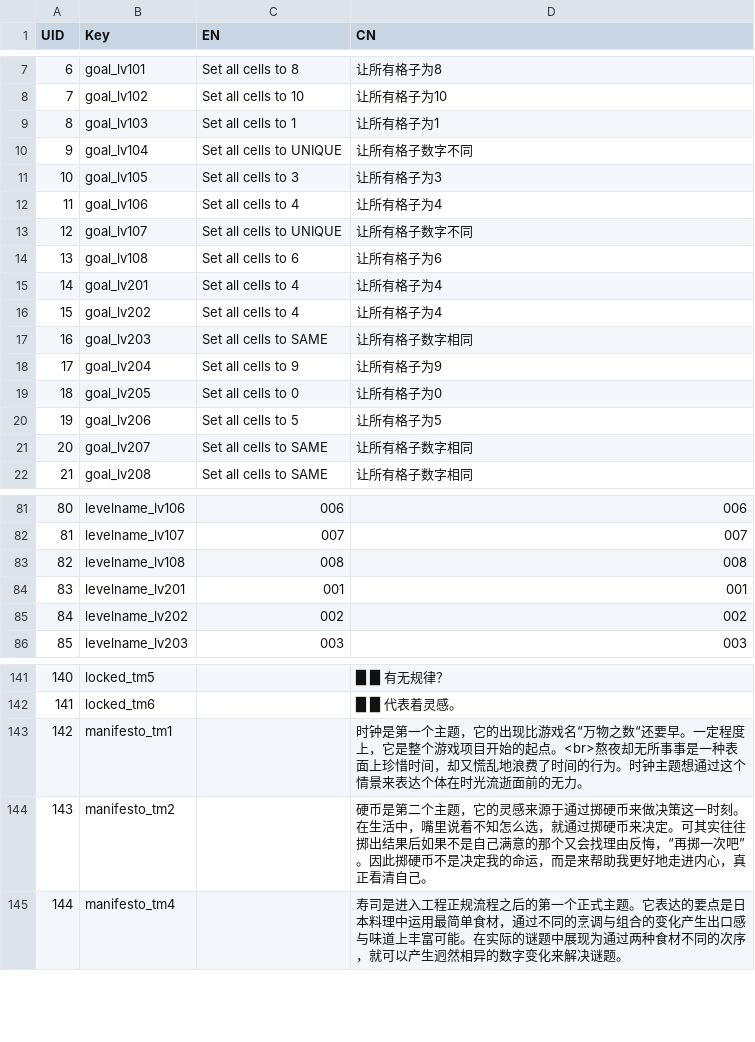
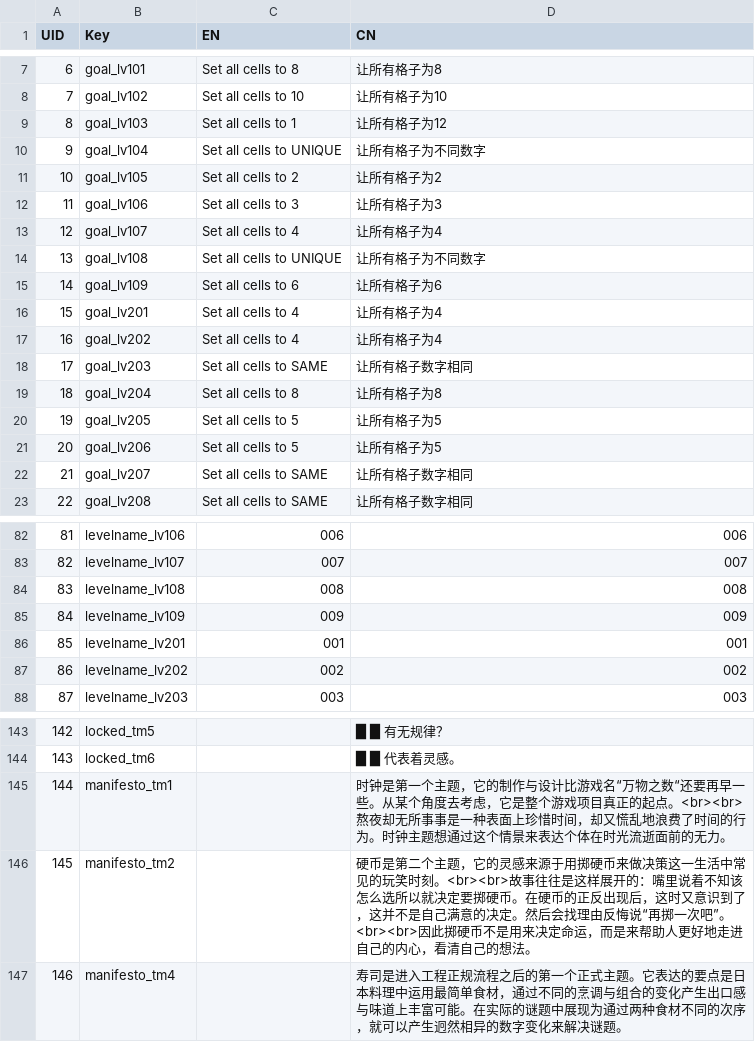
Before and after one commit to lqcatlas/NoE, a CSV file: Assets/Resources/csv/Localization - Localization_Output.csv, drawn as a sheet; only a part is shown, gaps mark what is left out; addresses are those after the commit; the diff names each change by its address in the sheet, - before the commit and + after, or states it on an @@ line.

```diff
--- a/Assets/Resources/csv/Localization - Localization_Output.csv
+++ b/Assets/Resources/csv/Localization - Localization_Output.csv
-D9 (CN): 让所有格子为1
+D9 (CN): 让所有格子为12
-D10 (CN): 让所有格子数字不同
+D10 (CN): 让所有格子为不同数字
-C11 (EN): Set all cells to 3
+C11 (EN): Set all cells to 2
-D11 (CN): 让所有格子为3
+D11 (CN): 让所有格子为2
-C12 (EN): Set all cells to 4
+C12 (EN): Set all cells to 3
-D12 (CN): 让所有格子为4
+D12 (CN): 让所有格子为3
-C13 (EN): Set all cells to UNIQUE
+C13 (EN): Set all cells to 4
-D13 (CN): 让所有格子数字不同
+D13 (CN): 让所有格子为4
-C14 (EN): Set all cells to 6
+C14 (EN): Set all cells to UNIQUE
-D14 (CN): 让所有格子为6
+D14 (CN): 让所有格子为不同数字
+row 15: 14 | goal_lv109 | Set all cells to 6 | 让所有格子为6
@@ column A (UID) renumbered from row 16 down @@
-C19 (EN): Set all cells to 9
+C19 (EN): Set all cells to 8
-D19 (CN): 让所有格子为9
+D19 (CN): 让所有格子为8
-C20 (EN): Set all cells to 0
+C20 (EN): Set all cells to 5
-D20 (CN): 让所有格子为0
+D20 (CN): 让所有格子为5
+row 85: 84 | levelname_lv109 | 009 | 009
-D145 (CN): …题，它的出现比游戏名“万物之数“还要早。一定程度上，它是整个游戏项目开始的起点。<br>熬夜却无…
+D145 (CN): …题，它的制作与设计比游戏名“万物之数“还要再早一些。从某个角度去考虑，它是整个游戏项目真正的起点。<br><br>熬夜却无…
-D146 (CN): …感来源于通过掷硬币来做决策这一时刻。在生活中，嘴里说着不知怎么选，就通过掷硬币来决定。可其实往往掷出结果后如果不是自己满意的那个又会找理由反悔，“再掷一次吧”。因此掷硬币不是决定我的命运，而是来帮助我更好地走进内心，真正看清自己。
+D146 (CN): …感来源于用掷硬币来做决策这一生活中常见的玩笑时刻。<br><br>故事往往是这样展开的：嘴里说着不知该怎么选所以就决定要掷硬币。在硬币的正反出现后，这时又意识到了，这并不是自己满意的决定。然后会找理由反悔说“再掷一次吧”。<br><br>因此掷硬币不是用来决定命运，而是来帮助人更好地走进自己的内心，看清自己的想法。
```
Also changed, not shown: Assets/Resources/csv/Level - Level_Output.csv, 22 other files.
